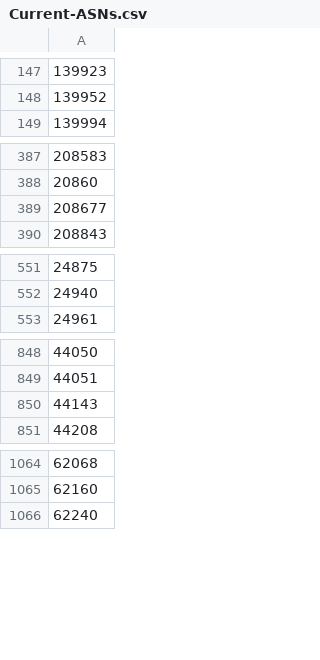
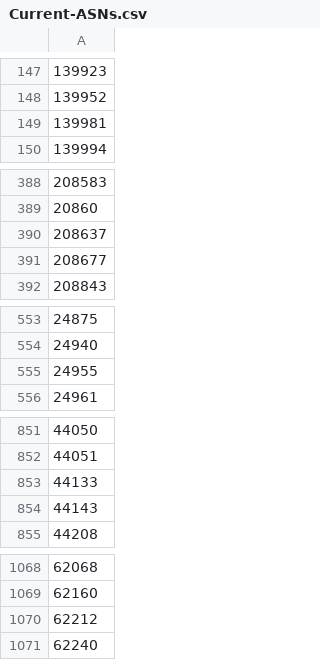
Before and after one commit to cypher139/ipblacklist, a CSV file: Reports/Current-ASNs.csv, drawn as a sheet; only a part is shown, gaps mark what is left out; the diff covers the shown part only; the diff names each change by its address in the sheet, - before the commit and + after, or states it on an @@ line.

```diff
--- a/Reports/Current-ASNs.csv
+++ b/Reports/Current-ASNs.csv
+row 149: 139981
+row 390: 208637
+row 555: 24955
+row 853: 44133
+row 1070: 62212
```
Also changed, not shown: 1 added row elsewhere in this file, Reports/ASN-CN.csv, Reports/ASN-IP.csv, 7 other files.
